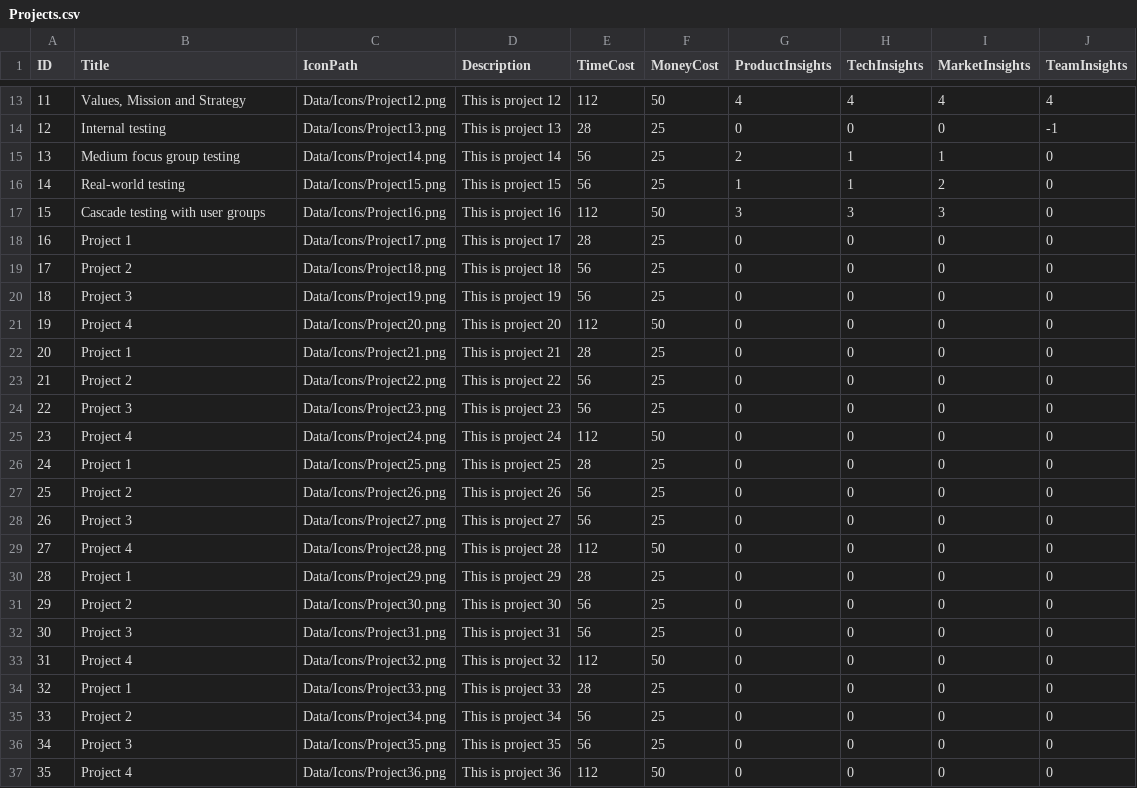
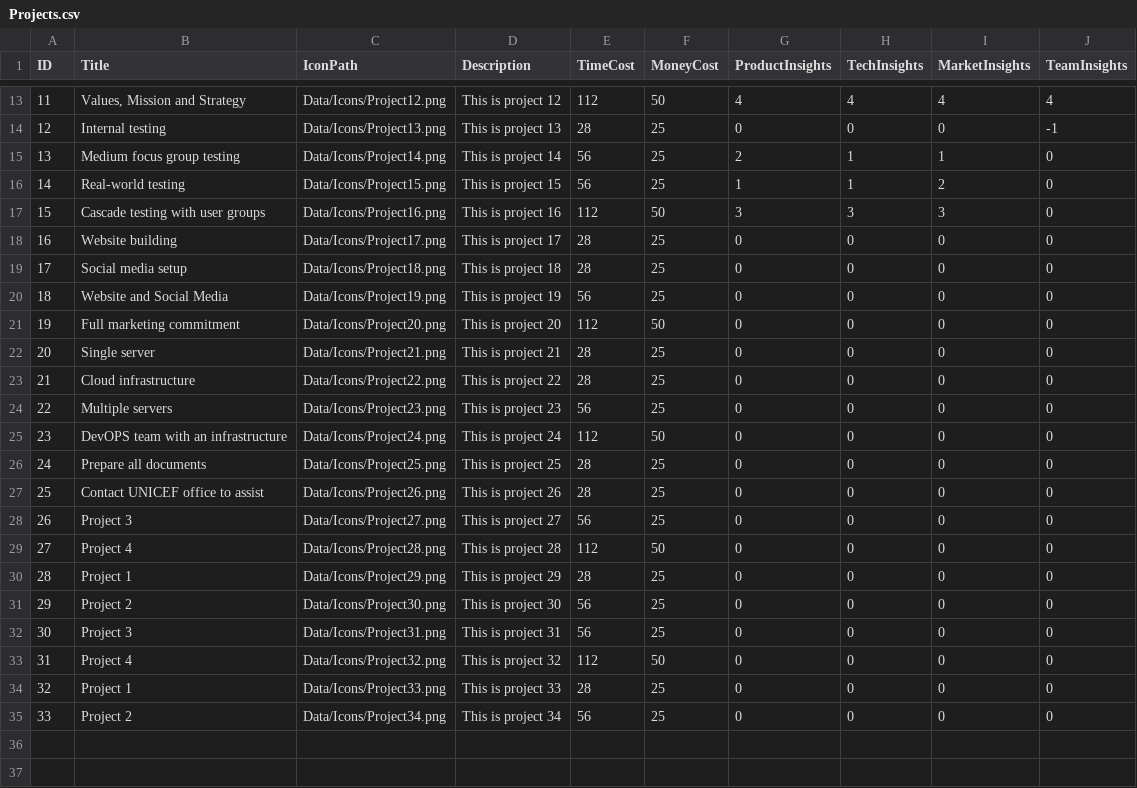
Before and after one commit to Kazakh-British-Technical-University/dpgsim, a CSV file: dpg_sim_export/Data/Projects.csv, drawn as a sheet; only a part is shown, gaps mark what is left out.

Commit message:
Content added
Scenarios updated
New projects added

```diff
--- a/dpg_sim_export/Data/Projects.csv
+++ b/dpg_sim_export/Data/Projects.csv
@@ -17,12 +17,12 @@ ID,Title,IconPath,Description,TimeCost,MoneyCost,ProductInsights,TechInsights,Ma
 15,Cascade testing with user groups,Data/Icons/Project16.png,This is project 16,112,50,3,3,3,0
-16,Project 1,Data/Icons/Project17.png,This is project 17,28,25,0,0,0,0
-17,Project 2,Data/Icons/Project18.png,This is project 18,56,25,0,0,0,0
-18,Project 3,Data/Icons/Project19.png,This is project 19,56,25,0,0,0,0
-19,Project 4,Data/Icons/Project20.png,This is project 20,112,50,0,0,0,0
-20,Project 1,Data/Icons/Project21.png,This is project 21,28,25,0,0,0,0
-21,Project 2,Data/Icons/Project22.png,This is project 22,56,25,0,0,0,0
-22,Project 3,Data/Icons/Project23.png,This is project 23,56,25,0,0,0,0
-23,Project 4,Data/Icons/Project24.png,This is project 24,112,50,0,0,0,0
-24,Project 1,Data/Icons/Project25.png,This is project 25,28,25,0,0,0,0
-25,Project 2,Data/Icons/Project26.png,This is project 26,56,25,0,0,0,0
+16,Website building,Data/Icons/Project17.png,This is project 17,28,25,0,0,0,0
+17,Social media setup,Data/Icons/Project18.png,This is project 18,28,25,0,0,0,0
+18,Website and Social Media,Data/Icons/Project19.png,This is project 19,56,25,0,0,0,0
+19,Full marketing commitment,Data/Icons/Project20.png,This is project 20,112,50,0,0,0,0
+20,Single server,Data/Icons/Project21.png,This is project 21,28,25,0,0,0,0
+21,Cloud infrastructure,Data/Icons/Project22.png,This is project 22,28,25,0,0,0,0
+22,Multiple servers,Data/Icons/Project23.png,This is project 23,56,25,0,0,0,0
+23,DevOPS team with an infrastructure,Data/Icons/Project24.png,This is project 24,112,50,0,0,0,0
+24,Prepare all documents,Data/Icons/Project25.png,This is project 25,28,25,0,0,0,0
+25,Contact UNICEF office to assist,Data/Icons/Project26.png,This is project 26,28,25,0,0,0,0
 26,Project 3,Data/Icons/Project27.png,This is project 27,56,25,0,0,0,0
@@ -35,3 +35 @@ ID,Title,IconPath,Description,TimeCost,MoneyCost,ProductInsights,TechInsights,Ma
 33,Project 2,Data/Icons/Project34.png,This is project 34,56,25,0,0,0,0
-34,Project 3,Data/Icons/Project35.png,This is project 35,56,25,0,0,0,0
-35,Project 4,Data/Icons/Project36.png,This is project 36,112,50,0,0,0,0
```
Also changed, not shown: 1 other file.
